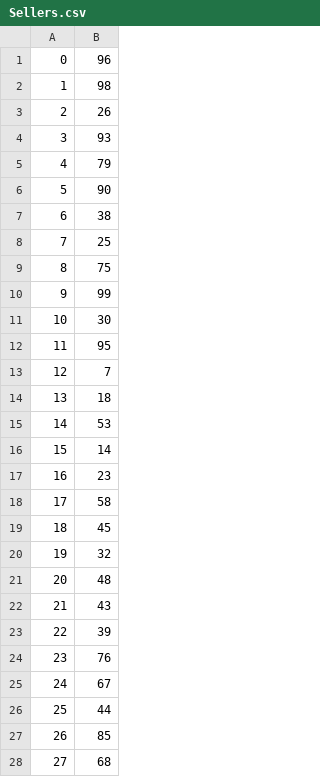
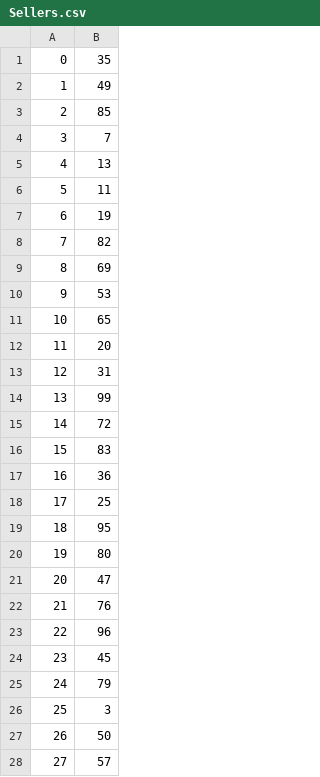
Before and after one commit to dsu2/Mini-Amazon-316, a CSV file: db/generated/Sellers.csv, drawn as a sheet; only a part is shown; the diff covers the shown part only.

```diff
--- a/db/generated/Sellers.csv
+++ b/db/generated/Sellers.csv
@@ -1,28 +1,28 @@
-"0","96"
-"1","98"
-"2","26"
-"3","93"
-"4","79"
-"5","90"
-"6","38"
-"7","25"
-"8","75"
-"9","99"
-"10","30"
-"11","95"
-"12","7"
-"13","18"
-"14","53"
-"15","14"
-"16","23"
-"17","58"
-"18","45"
-"19","32"
-"20","48"
-"21","43"
-"22","39"
-"23","76"
-"24","67"
-"25","44"
-"26","85"
-"27","68"
+"0","35"
+"1","49"
+"2","85"
+"3","7"
+"4","13"
+"5","11"
+"6","19"
+"7","82"
+"8","69"
+"9","53"
+"10","65"
+"11","20"
+"12","31"
+"13","99"
+"14","72"
+"15","83"
+"16","36"
+"17","25"
+"18","95"
+"19","80"
+"20","47"
+"21","76"
+"22","96"
+"23","45"
+"24","79"
+"25","3"
+"26","50"
+"27","57"
```
Also changed, not shown: 21 edited cells elsewhere in this file, db/generated/Inventory.csv, db/generated/ProductReviews.csv, 6 other files.
